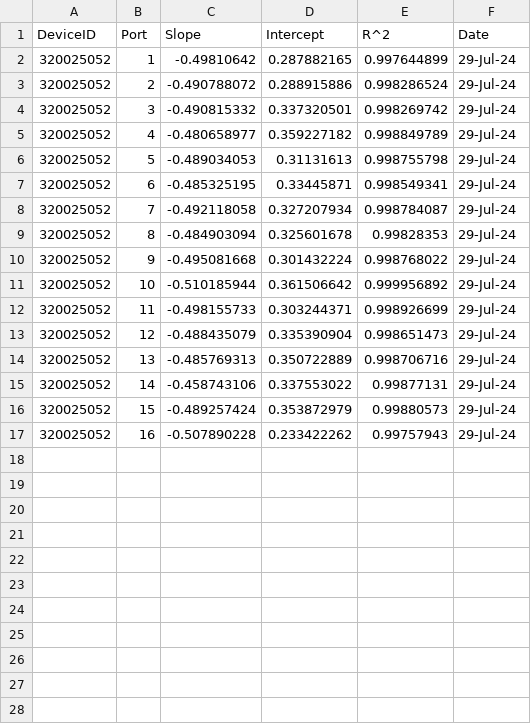
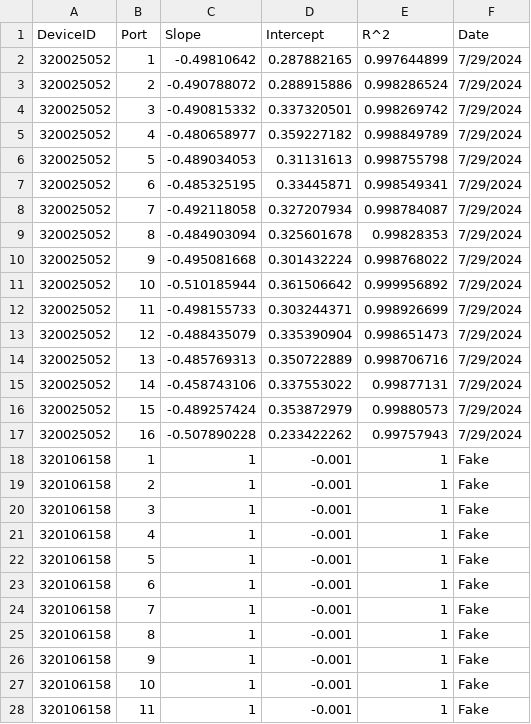
Before and after one commit to NREL/Multi-Tube-OD-Reader, a TSV file: my_app/Calibration.tsv, drawn as a sheet; only a part is shown; the diff covers the shown part only.

Commit message:
Update Calibration.tsv

```diff
--- a/my_app/Calibration.tsv
+++ b/my_app/Calibration.tsv
@@ -1,17 +1,28 @@
 DeviceID	Port	Slope	Intercept	R^2	Date
-320025052	1	-0.49810642	0.287882165	0.997644899	29-Jul-24
-320025052	2	-0.490788072	0.288915886	0.998286524	29-Jul-24
-320025052	3	-0.490815332	0.337320501	0.998269742	29-Jul-24
-320025052	4	-0.480658977	0.359227182	0.998849789	29-Jul-24
-320025052	5	-0.489034053	0.31131613	0.998755798	29-Jul-24
-320025052	6	-0.485325195	0.33445871	0.998549341	29-Jul-24
-320025052	7	-0.492118058	0.327207934	0.998784087	29-Jul-24
-320025052	8	-0.484903094	0.325601678	0.99828353	29-Jul-24
-320025052	9	-0.495081668	0.301432224	0.998768022	29-Jul-24
-320025052	10	-0.510185944	0.361506642	0.999956892	29-Jul-24
-320025052	11	-0.498155733	0.303244371	0.998926699	29-Jul-24
-320025052	12	-0.488435079	0.335390904	0.998651473	29-Jul-24
-320025052	13	-0.485769313	0.350722889	0.998706716	29-Jul-24
-320025052	14	-0.458743106	0.337553022	0.99877131	29-Jul-24
-320025052	15	-0.489257424	0.353872979	0.99880573	29-Jul-24
-320025052	16	-0.507890228	0.233422262	0.99757943	29-Jul-24
+320025052	1	-0.49810642	0.287882165	0.997644899	7/29/2024
+320025052	2	-0.490788072	0.288915886	0.998286524	7/29/2024
+320025052	3	-0.490815332	0.337320501	0.998269742	7/29/2024
+320025052	4	-0.480658977	0.359227182	0.998849789	7/29/2024
+320025052	5	-0.489034053	0.31131613	0.998755798	7/29/2024
+320025052	6	-0.485325195	0.33445871	0.998549341	7/29/2024
+320025052	7	-0.492118058	0.327207934	0.998784087	7/29/2024
+320025052	8	-0.484903094	0.325601678	0.99828353	7/29/2024
+320025052	9	-0.495081668	0.301432224	0.998768022	7/29/2024
+320025052	10	-0.510185944	0.361506642	0.999956892	7/29/2024
+320025052	11	-0.498155733	0.303244371	0.998926699	7/29/2024
+320025052	12	-0.488435079	0.335390904	0.998651473	7/29/2024
+320025052	13	-0.485769313	0.350722889	0.998706716	7/29/2024
+320025052	14	-0.458743106	0.337553022	0.99877131	7/29/2024
+320025052	15	-0.489257424	0.353872979	0.99880573	7/29/2024
+320025052	16	-0.507890228	0.233422262	0.99757943	7/29/2024
+320106158	1	1	-0.001	1	Fake
+320106158	2	1	-0.001	1	Fake
+320106158	3	1	-0.001	1	Fake
+320106158	4	1	-0.001	1	Fake
+320106158	5	1	-0.001	1	Fake
+320106158	6	1	-0.001	1	Fake
+320106158	7	1	-0.001	1	Fake
+320106158	8	1	-0.001	1	Fake
+320106158	9	1	-0.001	1	Fake
+320106158	10	1	-0.001	1	Fake
+320106158	11	1	-0.001	1	Fake
```
Also changed, not shown: 8 added rows elsewhere in this file.
